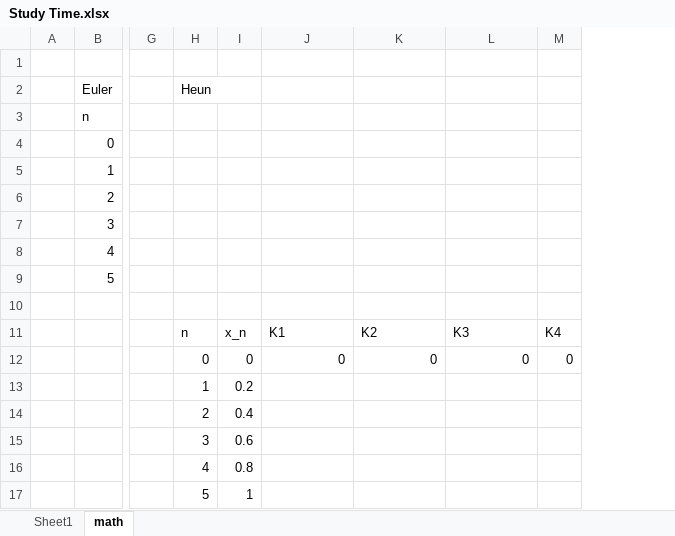
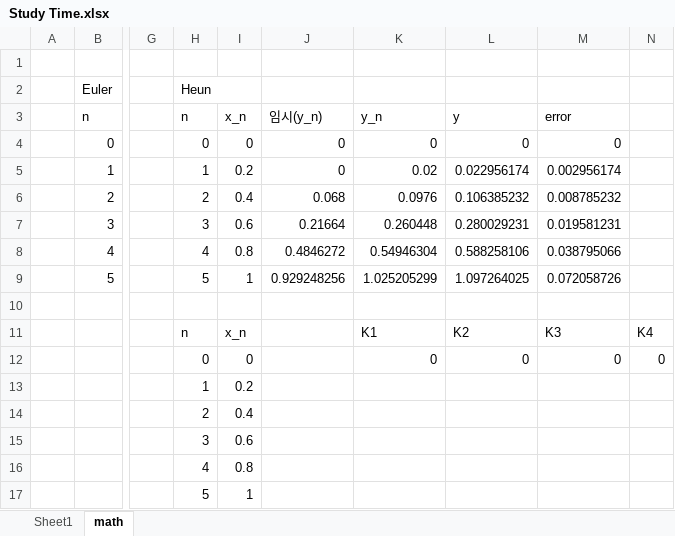
Before and after one commit to suhan0304/UnrealEngine_Study, an Excel workbook: GameProjectReport/Study Time.xlsx, sheet math, drawn as a sheet; only a part is shown, gaps mark what is left out; values as stored, in another font and other column widths than the file's, no borders; addresses are those after the commit; the diff names each change by its address in the sheet, - before the commit and + after, or states it on an @@ line.

Commit message:
Update Study Time.xlsx

```diff
--- a/GameProjectReport/Study Time.xlsx (sheet math)
+++ b/GameProjectReport/Study Time.xlsx (sheet math)
+column J, rows 3-9: 임시(y_n) | 0 | 0 | 0.068 | 0.21664 | 0.4846272 | 0.929248256
-H3: (empty)
+H3: n
-I3: (empty)
+I3: x_n
-K3: (empty)
+K3: y_n
-L3: (empty)
+L3: y
-M3: (empty)
+M3: error
-H4: (empty)
+H4: 0
-I4: (empty)
+I4: 0
-K4: (empty)
+K4: 0
-L4: (empty)
+L4: 0
-M4: (empty)
+M4: 0
-H5: (empty)
+H5: 1
-I5: (empty)
+I5: 0.2
-K5: (empty)
+K5: 0.02
-L5: (empty)
+L5: 0.022956174
-M5: (empty)
+M5: 0.002956174
-H6: (empty)
+H6: 2
-I6: (empty)
+I6: 0.4
-K6: (empty)
+K6: 0.0976
-L6: (empty)
+L6: 0.106385232
-M6: (empty)
+M6: 0.008785232
-H7: (empty)
+H7: 3
-I7: (empty)
+I7: 0.6
-K7: (empty)
+K7: 0.260448
-L7: (empty)
+L7: 0.280029231
-M7: (empty)
+M7: 0.019581231
-H8: (empty)
+H8: 4
-I8: (empty)
+I8: 0.8
-K8: (empty)
+K8: 0.54946304
-L8: (empty)
+L8: 0.588258106
-M8: (empty)
+M8: 0.038795066
-H9: (empty)
+H9: 5
-I9: (empty)
+I9: 1
-K9: (empty)
+K9: 1.025205299
-L9: (empty)
+L9: 1.097264025
-M9: (empty)
+M9: 0.072058726
```
Also changed, not shown: formulas that keep their value.
